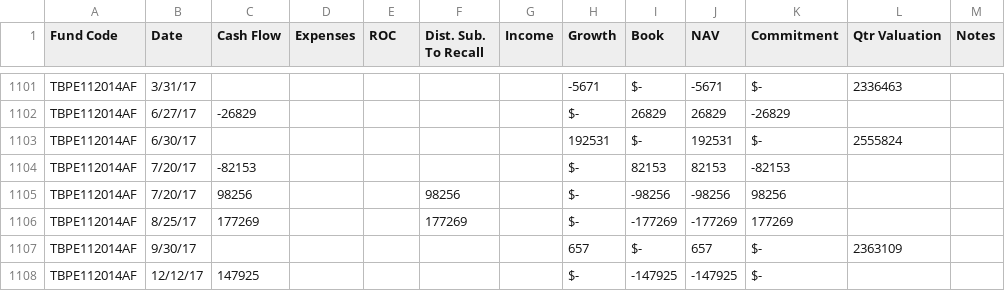
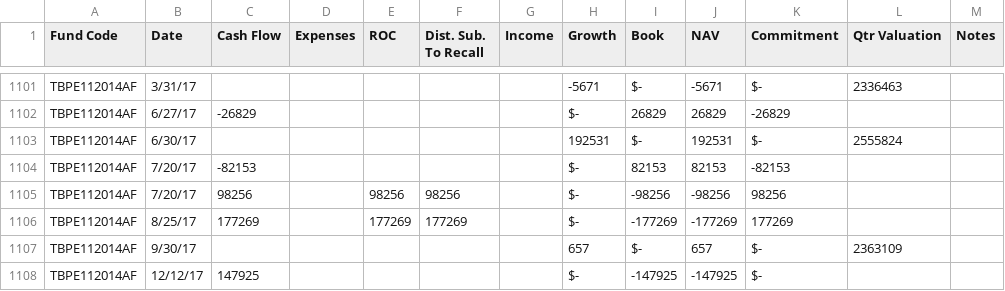
Before and after one commit to jzhang1223/CBA, a CSV file: cbaCashFlowModel.csv, drawn as a sheet; only a part is shown, gaps mark what is left out; the diff names each change by its address in the sheet, - before the commit and + after, or states it on an @@ line.

```diff
--- a/cbaCashFlowModel.csv
+++ b/cbaCashFlowModel.csv
-E1105 (ROC): (empty)
+E1105 (ROC): 98256
-E1106 (ROC): (empty)
+E1106 (ROC): 177269
```
Also changed, not shown: testOutput.csv, 9 other files.
